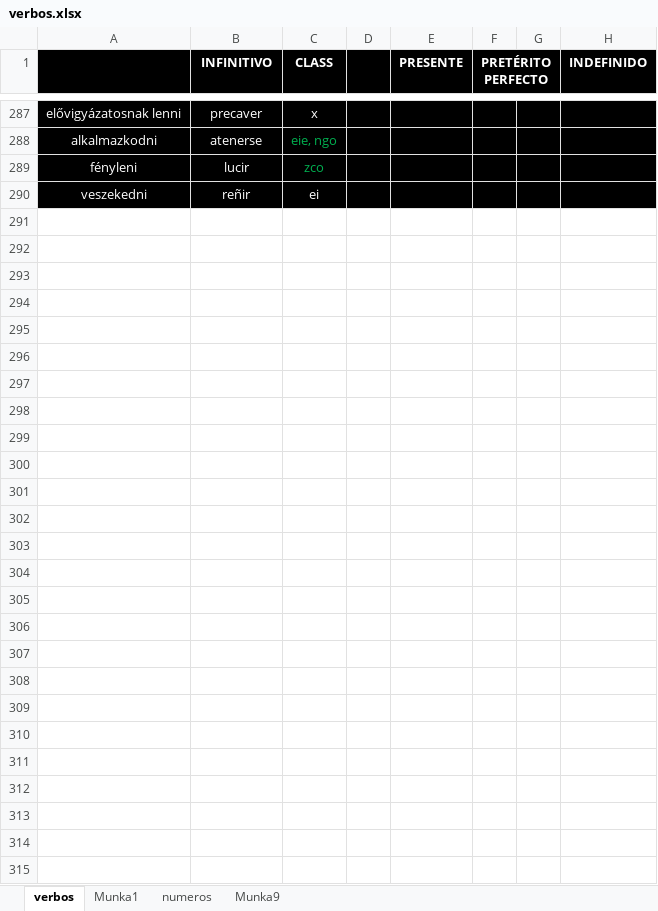
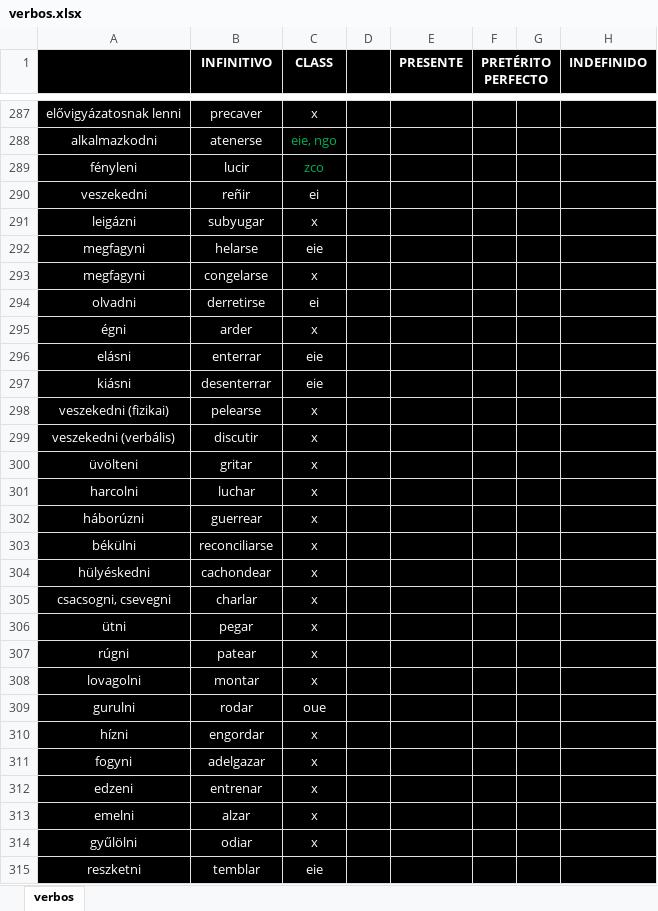
Before and after one commit to udvrd/Conjugador, an Excel workbook: verbos.xlsx, sheet verbos, drawn as a sheet; only a part is shown, gaps mark what is left out; values as stored, in another font and other column widths than the file's, no borders; rows hold the shown columns only; the diff names each change by its address in the sheet, - before the commit and + after, or states it on an @@ line.

```diff
--- a/verbos.xlsx (sheet verbos)
+++ b/verbos.xlsx (sheet verbos)
-sheet tab: Munka1
-sheet tab: numeros
-sheet tab: Munka9
+row 291: leigázni | subyugar | x
+row 292: megfagyni | helarse | eie
+row 293: megfagyni | congelarse | x
+row 294: olvadni | derretirse | ei
+row 295: égni | arder | x
+row 296: elásni | enterrar | eie
+row 297: kiásni | desenterrar | eie
+row 298: veszekedni (fizikai) | pelearse | x
+row 299: veszekedni (verbális) | discutir | x
+row 300: üvölteni | gritar | x
+row 301: harcolni | luchar | x
+row 302: háborúzni | guerrear | x
+row 303: békülni | reconciliarse | x
+row 304: hülyéskedni | cachondear | x
+row 305: csacsogni, csevegni | charlar | x
+row 306: ütni | pegar | x
+row 307: rúgni | patear | x
+row 308: lovagolni | montar | x
+row 309: gurulni | rodar | oue
+row 310: hízni | engordar | x
+row 311: fogyni | adelgazar | x
+row 312: edzeni | entrenar | x
+row 313: emelni | alzar | x
+row 314: gyűlölni | odiar | x
+row 315: reszketni | temblar | eie
```
